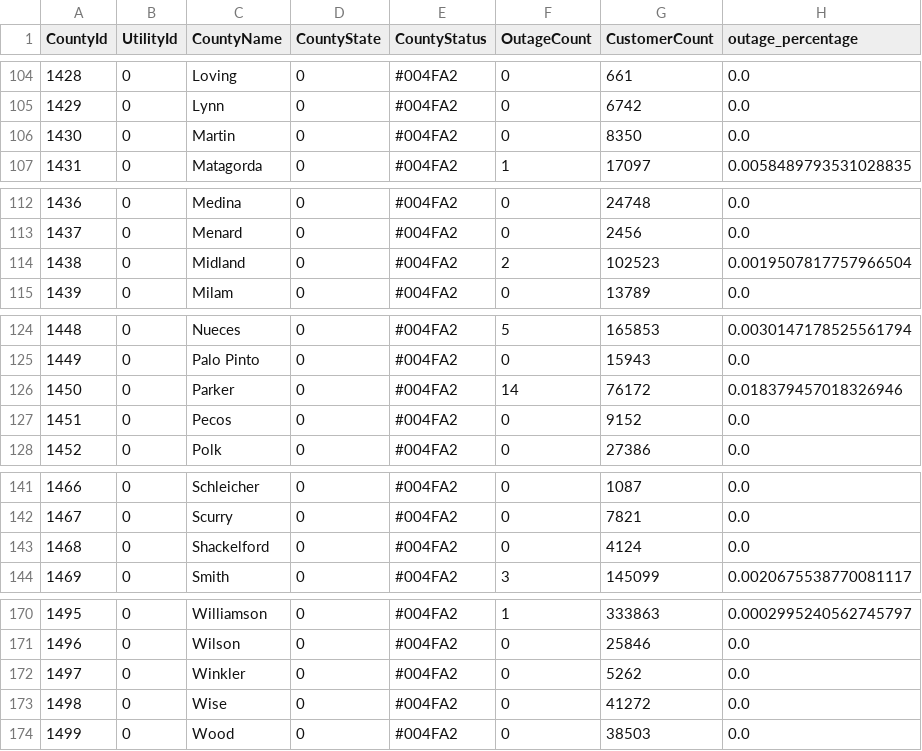
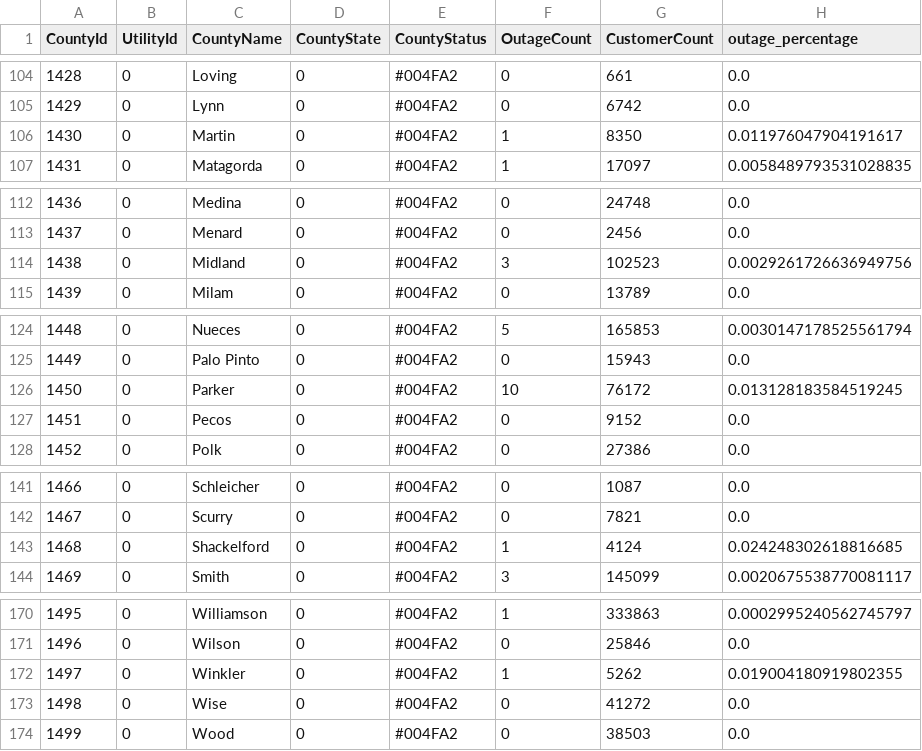
Before and after one commit to DallasMorningNews/20250304_severe-weather, a CSV file: data/latest.csv, drawn as a sheet; only a part is shown, gaps mark what is left out; the diff covers the shown part only.

```diff
--- a/data/latest.csv
+++ b/data/latest.csv
@@ -105,3 +105,3 @@ CountyId,UtilityId,CountyName,CountyState,CountyStatus,OutageCount,CustomerCount
 1429,0,Lynn,0,#004FA2,0,6742,0.0
-1430,0,Martin,0,#004FA2,0,8350,0.0
+1430,0,Martin,0,#004FA2,1,8350,0.011976047904191617
 1431,0,Matagorda,0,#004FA2,1,17097,0.0058489793531028835
@@ -113,3 +113,3 @@ CountyId,UtilityId,CountyName,CountyState,CountyStatus,OutageCount,CustomerCount
 1437,0,Menard,0,#004FA2,0,2456,0.0
-1438,0,Midland,0,#004FA2,2,102523,0.0019507817757966504
+1438,0,Midland,0,#004FA2,3,102523,0.0029261726636949756
 1439,0,Milam,0,#004FA2,0,13789,0.0
@@ -125,3 +125,3 @@ CountyId,UtilityId,CountyName,CountyState,CountyStatus,OutageCount,CustomerCount
 1449,0,Palo Pinto,0,#004FA2,0,15943,0.0
-1450,0,Parker,0,#004FA2,14,76172,0.018379457018326946
+1450,0,Parker,0,#004FA2,10,76172,0.013128183584519245
 1451,0,Pecos,0,#004FA2,0,9152,0.0
@@ -142,3 +142,3 @@ CountyId,UtilityId,CountyName,CountyState,CountyStatus,OutageCount,CustomerCount
 1467,0,Scurry,0,#004FA2,0,7821,0.0
-1468,0,Shackelford,0,#004FA2,0,4124,0.0
+1468,0,Shackelford,0,#004FA2,1,4124,0.024248302618816685
 1469,0,Smith,0,#004FA2,3,145099,0.0020675538770081117
@@ -171,3 +171,3 @@ CountyId,UtilityId,CountyName,CountyState,CountyStatus,OutageCount,CustomerCount
 1496,0,Wilson,0,#004FA2,0,25846,0.0
-1497,0,Winkler,0,#004FA2,0,5262,0.0
+1497,0,Winkler,0,#004FA2,1,5262,0.019004180919802355
 1498,0,Wise,0,#004FA2,0,41272,0.0
```
Also changed, not shown: 20 edited cells elsewhere in this file.
